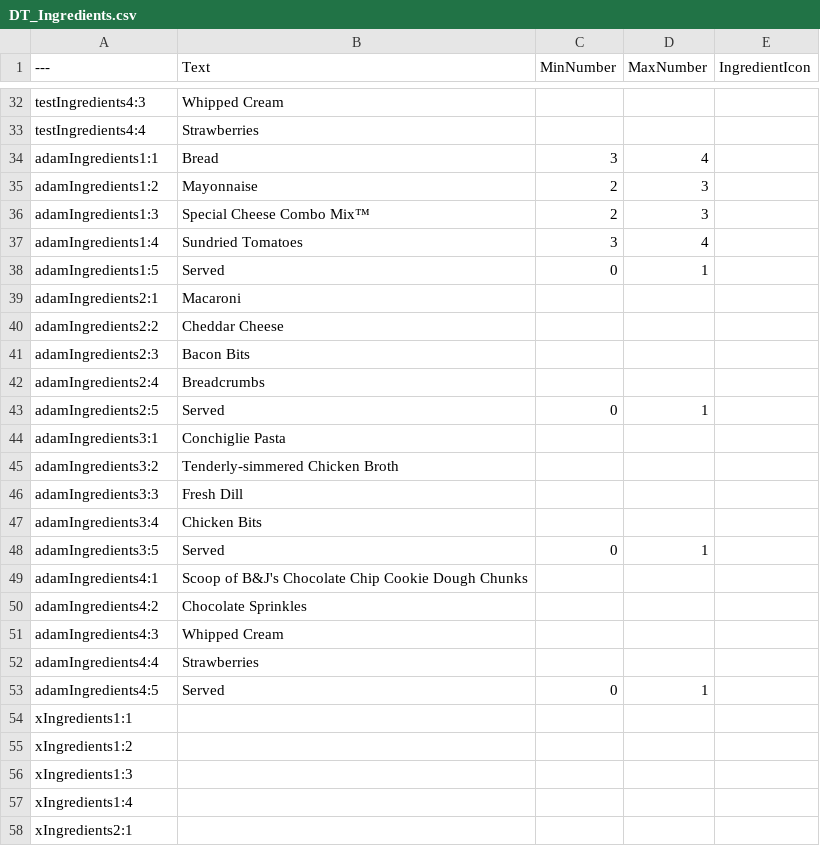
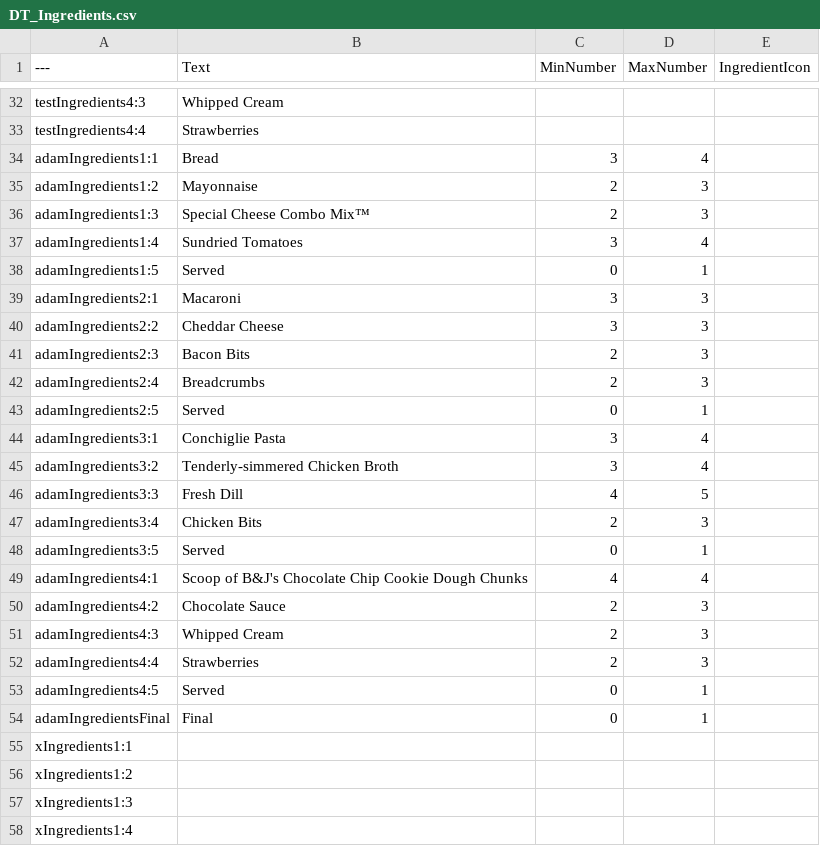
Before and after one commit to hianhianhian/soul-food, a CSV file: Content/Data/DT_Ingredients.csv, drawn as a sheet; only a part is shown, gaps mark what is left out; the shorter side is filled out with more unchanged rows.

```diff
--- a/Content/Data/DT_Ingredients.csv
+++ b/Content/Data/DT_Ingredients.csv
@@ -38,17 +38,18 @@ adamIngredients1:4,Sundried Tomatoes,3,4,
 adamIngredients1:5,Served,0,1,
-adamIngredients2:1,Macaroni,,,
-adamIngredients2:2,Cheddar Cheese,,,
-adamIngredients2:3,Bacon Bits,,,
-adamIngredients2:4,Breadcrumbs,,,
+adamIngredients2:1,Macaroni,3,3,
+adamIngredients2:2,Cheddar Cheese,3,3,
+adamIngredients2:3,Bacon Bits,2,3,
+adamIngredients2:4,Breadcrumbs,2,3,
 adamIngredients2:5,Served,0,1,
-adamIngredients3:1,Conchiglie Pasta,,,
-adamIngredients3:2,Tenderly-simmered Chicken Broth,,,
-adamIngredients3:3,Fresh Dill,,,
-adamIngredients3:4,Chicken Bits,,,
+adamIngredients3:1,Conchiglie Pasta,3,4,
+adamIngredients3:2,Tenderly-simmered Chicken Broth,3,4,
+adamIngredients3:3,Fresh Dill,4,5,
+adamIngredients3:4,Chicken Bits,2,3,
 adamIngredients3:5,Served,0,1,
-adamIngredients4:1,Scoop of B&J's Chocolate Chip Cookie Dough Chunks,,,
-adamIngredients4:2,Chocolate Sprinkles,,,
-adamIngredients4:3,Whipped Cream,,,
-adamIngredients4:4,Strawberries,,,
+adamIngredients4:1,Scoop of B&J's Chocolate Chip Cookie Dough Chunks,4,4,
+adamIngredients4:2,Chocolate Sauce,2,3,
+adamIngredients4:3,Whipped Cream,2,3,
+adamIngredients4:4,Strawberries,2,3,
 adamIngredients4:5,Served,0,1,
+adamIngredientsFinal,Final,0,1,
 xIngredients1:1,,,,
```
Also changed, not shown: 9 other files.
